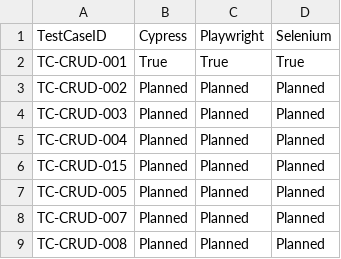
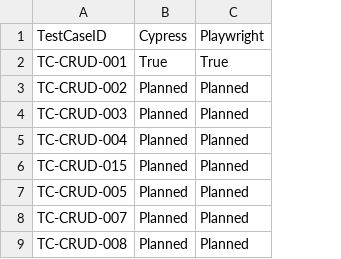
Before and after one commit to BrittaLange/test-automation-showcase, a CSV file: testcases/automation-mapping.csv, drawn as a sheet; only a part is shown; the diff names each change by its address in the sheet, - before the commit and + after, or states it on an @@ line.

Commit message:
Removed Selenium Resolves #24

```diff
--- a/testcases/automation-mapping.csv
+++ b/testcases/automation-mapping.csv
-column D, rows 1-9: Selenium | True | Planned | Planned | Planned | Planned | Planned | Planned | Planned
```
Also changed, not shown: 2 other files.
